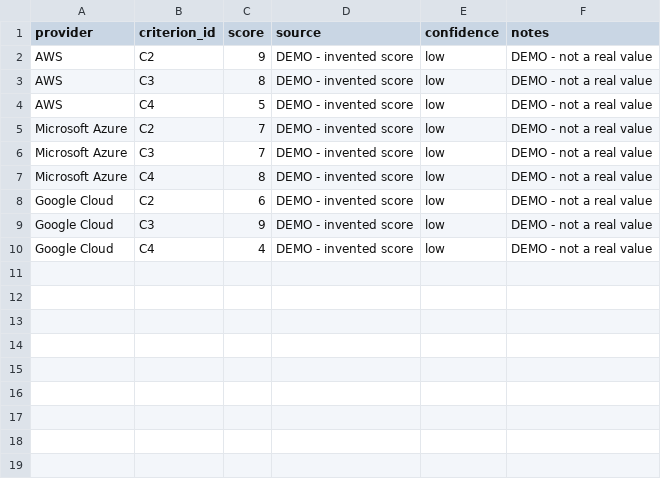
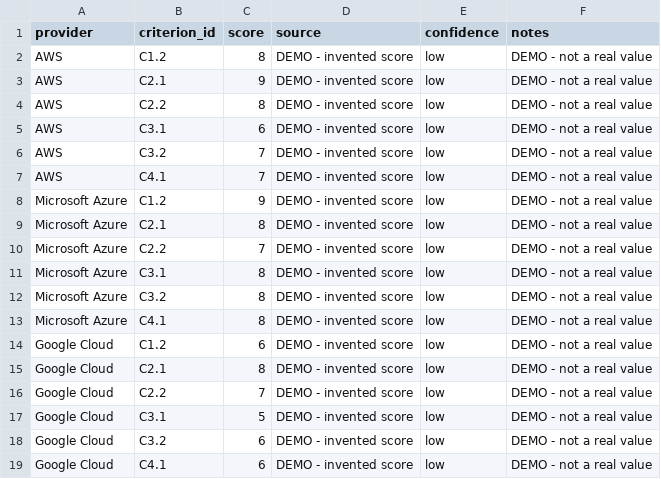
Before and after one commit to isuridayara/sap-hyperscaler-tool, a CSV file: data/criteria_demo.csv, drawn as a sheet.

```diff
--- a/data/criteria_demo.csv
+++ b/data/criteria_demo.csv
@@ -1,10 +1,19 @@
 provider,criterion_id,score,source,confidence,notes
-AWS,C2,9,DEMO - invented score,low,DEMO - not a real value
-AWS,C3,8,DEMO - invented score,low,DEMO - not a real value
-AWS,C4,5,DEMO - invented score,low,DEMO - not a real value
-Microsoft Azure,C2,7,DEMO - invented score,low,DEMO - not a real value
-Microsoft Azure,C3,7,DEMO - invented score,low,DEMO - not a real value
-Microsoft Azure,C4,8,DEMO - invented score,low,DEMO - not a real value
-Google Cloud,C2,6,DEMO - invented score,low,DEMO - not a real value
-Google Cloud,C3,9,DEMO - invented score,low,DEMO - not a real value
-Google Cloud,C4,4,DEMO - invented score,low,DEMO - not a real value
+AWS,C1.2,8,DEMO - invented score,low,DEMO - not a real value
+AWS,C2.1,9,DEMO - invented score,low,DEMO - not a real value
+AWS,C2.2,8,DEMO - invented score,low,DEMO - not a real value
+AWS,C3.1,6,DEMO - invented score,low,DEMO - not a real value
+AWS,C3.2,7,DEMO - invented score,low,DEMO - not a real value
+AWS,C4.1,7,DEMO - invented score,low,DEMO - not a real value
+Microsoft Azure,C1.2,9,DEMO - invented score,low,DEMO - not a real value
+Microsoft Azure,C2.1,8,DEMO - invented score,low,DEMO - not a real value
+Microsoft Azure,C2.2,7,DEMO - invented score,low,DEMO - not a real value
+Microsoft Azure,C3.1,8,DEMO - invented score,low,DEMO - not a real value
+Microsoft Azure,C3.2,8,DEMO - invented score,low,DEMO - not a real value
+Microsoft Azure,C4.1,8,DEMO - invented score,low,DEMO - not a real value
+Google Cloud,C1.2,6,DEMO - invented score,low,DEMO - not a real value
+Google Cloud,C2.1,8,DEMO - invented score,low,DEMO - not a real value
+Google Cloud,C2.2,7,DEMO - invented score,low,DEMO - not a real value
+Google Cloud,C3.1,5,DEMO - invented score,low,DEMO - not a real value
+Google Cloud,C3.2,6,DEMO - invented score,low,DEMO - not a real value
+Google Cloud,C4.1,6,DEMO - invented score,low,DEMO - not a real value
```
Also changed, not shown: data/normalisation_demo.csv, 1 other file.
